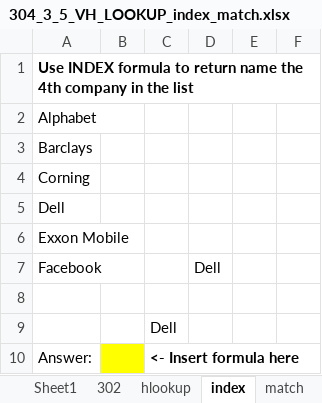
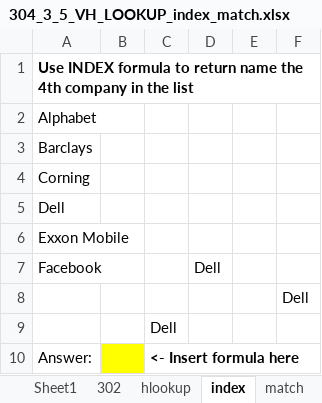
Before and after one commit to shahil04/ds_materials, an Excel workbook: 1.0excel/class/304_3_5_VH_LOOKUP_index_match.xlsx, sheet index, drawn as a sheet; values as stored, in another font and other column widths than the file's, no borders; the diff names each change by its address in the sheet, - before the commit and + after, or states it on an @@ line.

```diff
--- a/1.0excel/class/304_3_5_VH_LOOKUP_index_match.xlsx (sheet index)
+++ b/1.0excel/class/304_3_5_VH_LOOKUP_index_match.xlsx (sheet index)
-F8: (empty)
+F8: Dell
```
Also changed, not shown: sheet vlookups, sheet Sheet1, sheet match, other sheet tabs, 20 other files.
